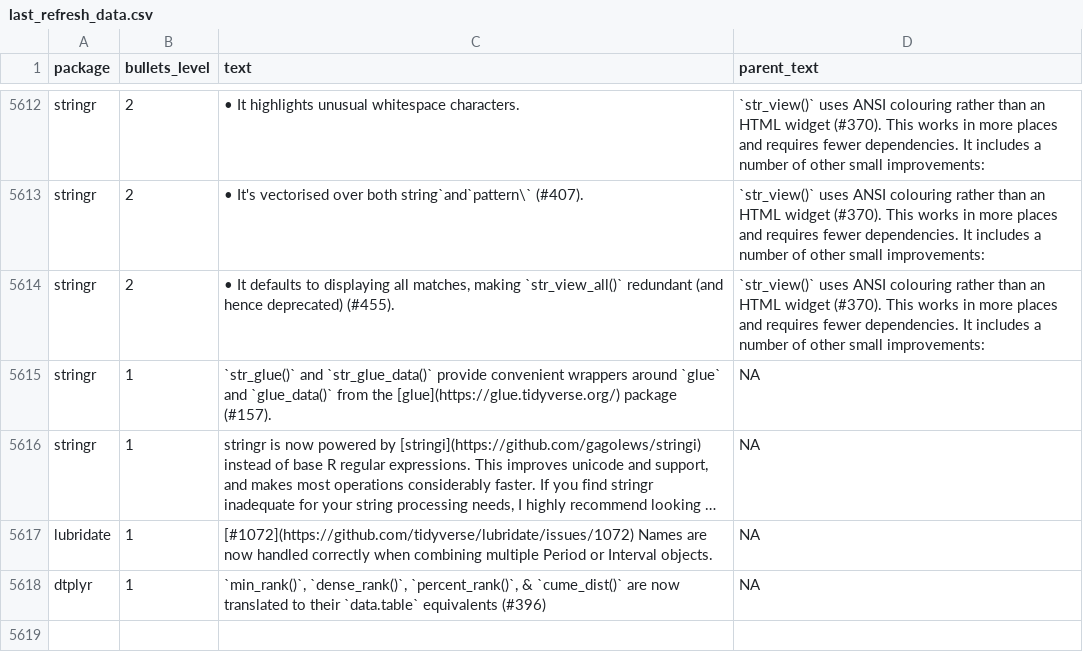
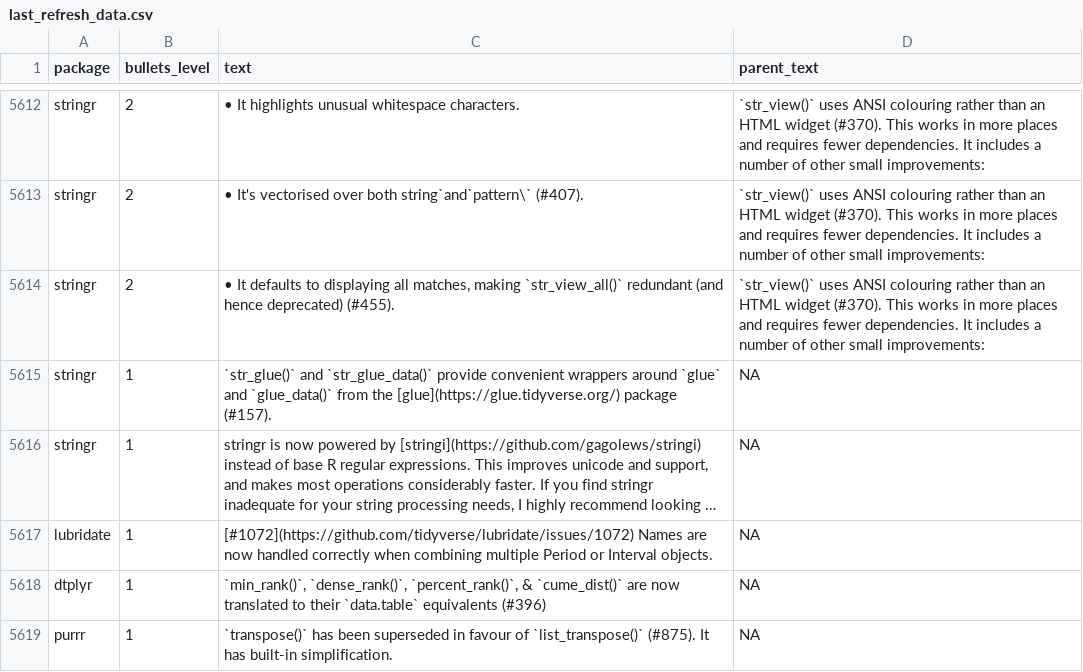
Before and after one commit to wurli/tidyverse-dev-bot, a CSV file: last_refresh_data.csv, drawn as a sheet; only a part is shown, gaps mark what is left out; long unchanged cells end in …; the diff names each change by its address in the sheet, - before the commit and + after, or states it on an @@ line.

```diff
--- a/last_refresh_data.csv
+++ b/last_refresh_data.csv
+row 5619: purrr | 1 | `transpose()` has been superseded in favour of `list_transpose()` (#875). It has built-in simplification. | NA
```
Also changed, not shown: 3 other files.
